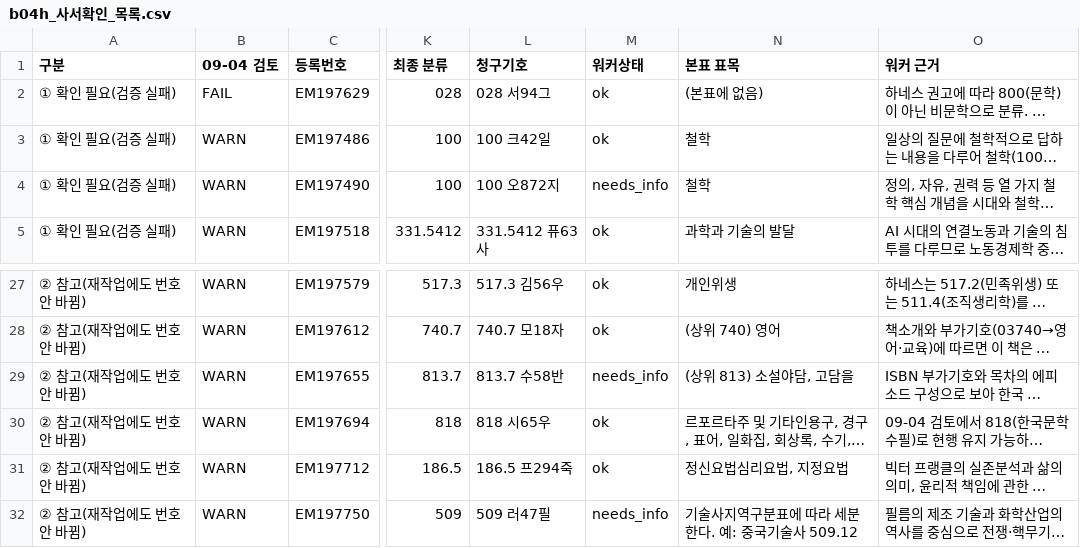
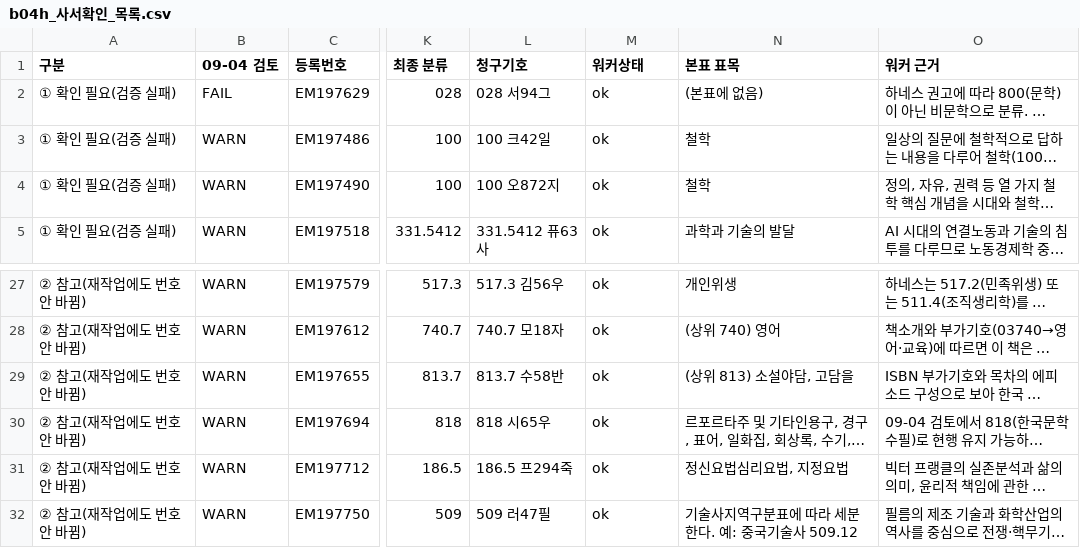
Before and after one commit to ikoq-lib/LibrarAI-Agents, a CSV file: outputs/20260909_b04w_4th_general_rebuild/b04h_사서확인_목록.csv, drawn as a sheet; only a part is shown, gaps mark what is left out; long unchanged cells end in …; the diff names each change by its address in the sheet, - before the commit and + after, or states it on an @@ line.

```diff
--- a/outputs/20260909_b04w_4th_general_rebuild/b04h_사서확인_목록.csv
+++ b/outputs/20260909_b04w_4th_general_rebuild/b04h_사서확인_목록.csv
-M4 (워커상태): needs_info
+M4 (워커상태): ok
-M29 (워커상태): needs_info
+M29 (워커상태): ok
-M32 (워커상태): needs_info
+M32 (워커상태): ok
```
Also changed, not shown: outputs/20260909_b04w_4th_general_rebuild/b04h_fn031_검증.csv.
